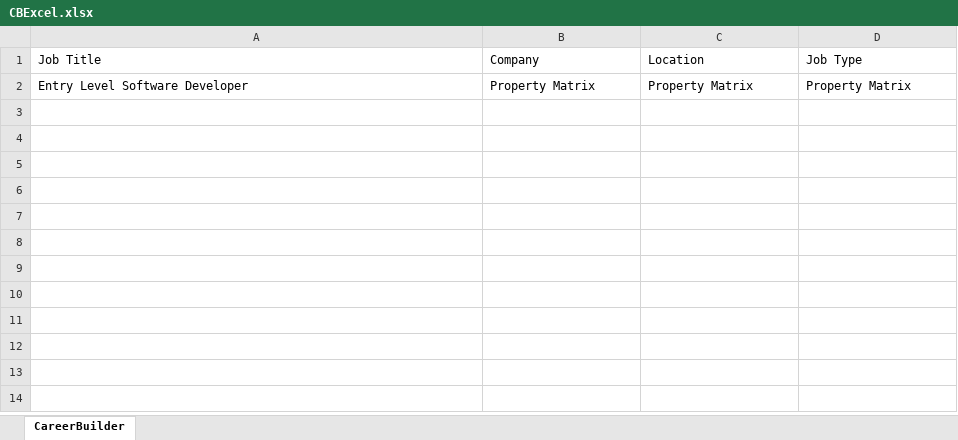
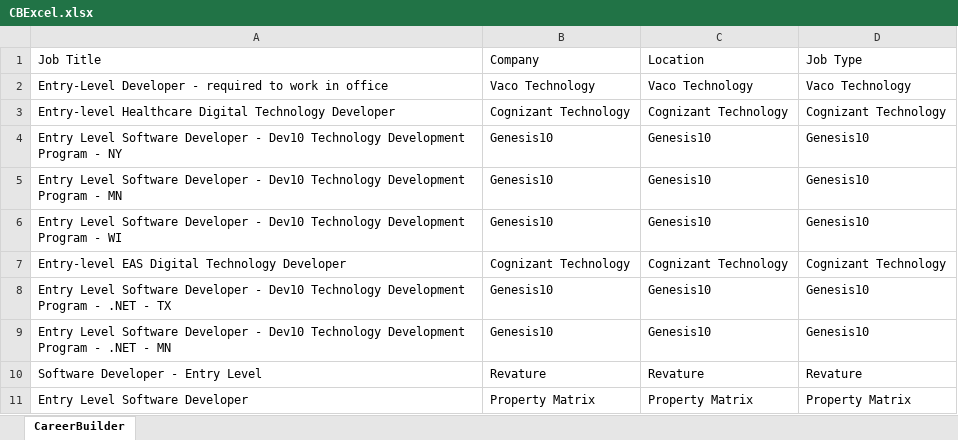
Before and after one commit to Sales-Automation-Suite/P3SalesAutomationSuite, an Excel workbook: ScrapeJobPostData/CareerBuilderWorkflow/CBExcel.xlsx, sheet CareerBuilder, drawn as a sheet; values as stored, in another font and other column widths than the file's, no borders; the diff names each change by its address in the sheet, - before the commit and + after, or states it on an @@ line.

```diff
--- a/ScrapeJobPostData/CareerBuilderWorkflow/CBExcel.xlsx (sheet CareerBuilder)
+++ b/ScrapeJobPostData/CareerBuilderWorkflow/CBExcel.xlsx (sheet CareerBuilder)
+row 2: Entry-Level Developer - required to work in office | Vaco Technology | Vaco Technology | Vaco Technology
+row 3: Entry-level Healthcare Digital Technology Developer | Cognizant Technology | Cognizant Technology | Cognizant Technology
+row 4: Entry Level Software Developer - Dev10 Technology Development Program - NY | Genesis10 | Genesis10 | Genesis10
+row 5: Entry Level Software Developer - Dev10 Technology Development Program - MN | Genesis10 | Genesis10 | Genesis10
+row 6: Entry Level Software Developer - Dev10 Technology Development Program - WI | Genesis10 | Genesis10 | Genesis10
+row 7: Entry-level EAS Digital Technology Developer | Cognizant Technology | Cognizant Technology | Cognizant Technology
+row 8: Entry Level Software Developer - Dev10 Technology Development Program - .NET - TX | Genesis10 | Genesis10 | Genesis10
+row 9: Entry Level Software Developer - Dev10 Technology Development Program - .NET - MN | Genesis10 | Genesis10 | Genesis10
+row 10: Software Developer - Entry Level | Revature | Revature | Revature
```
Also changed, not shown: 3 other files.
